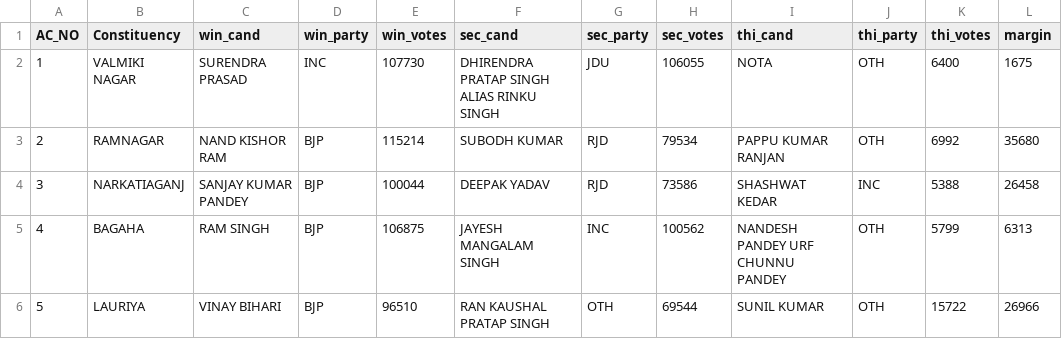
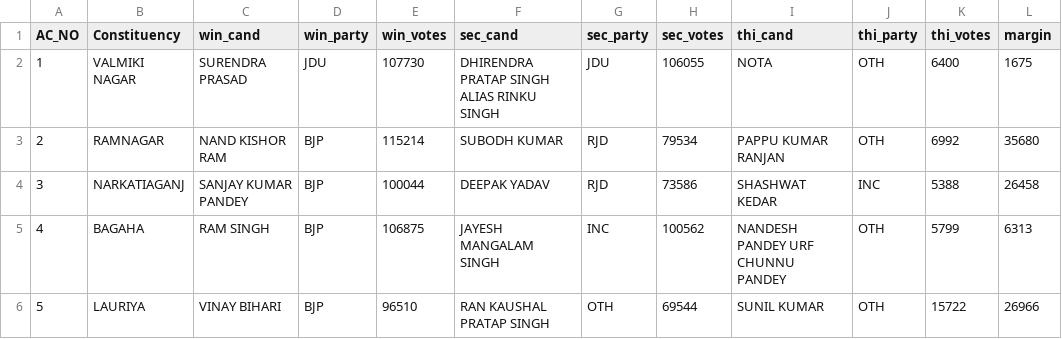
Before and after one commit to abhi0420/Election-tracker, a CSV file: election_results.csv, drawn as a sheet; only a part is shown; the diff names each change by its address in the sheet, - before the commit and + after, or states it on an @@ line.

Commit message:
test

```diff
--- a/election_results.csv
+++ b/election_results.csv
-D2 (win_party): INC
+D2 (win_party): JDU
```
